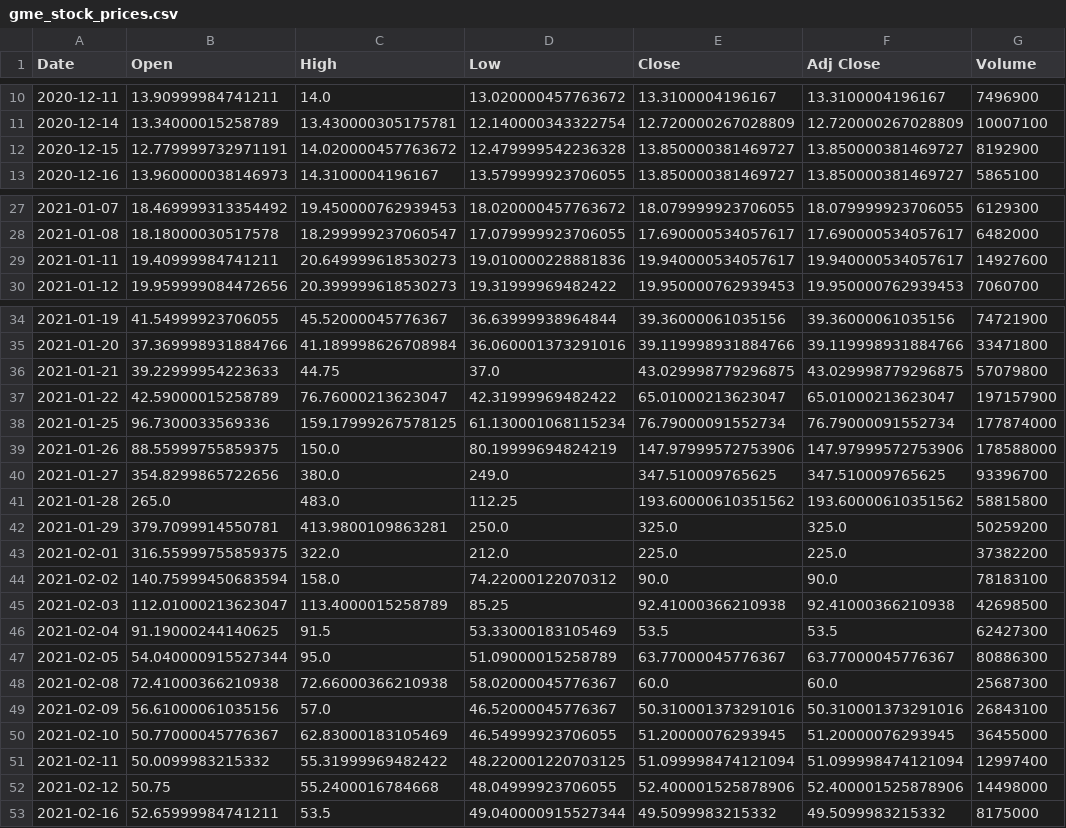
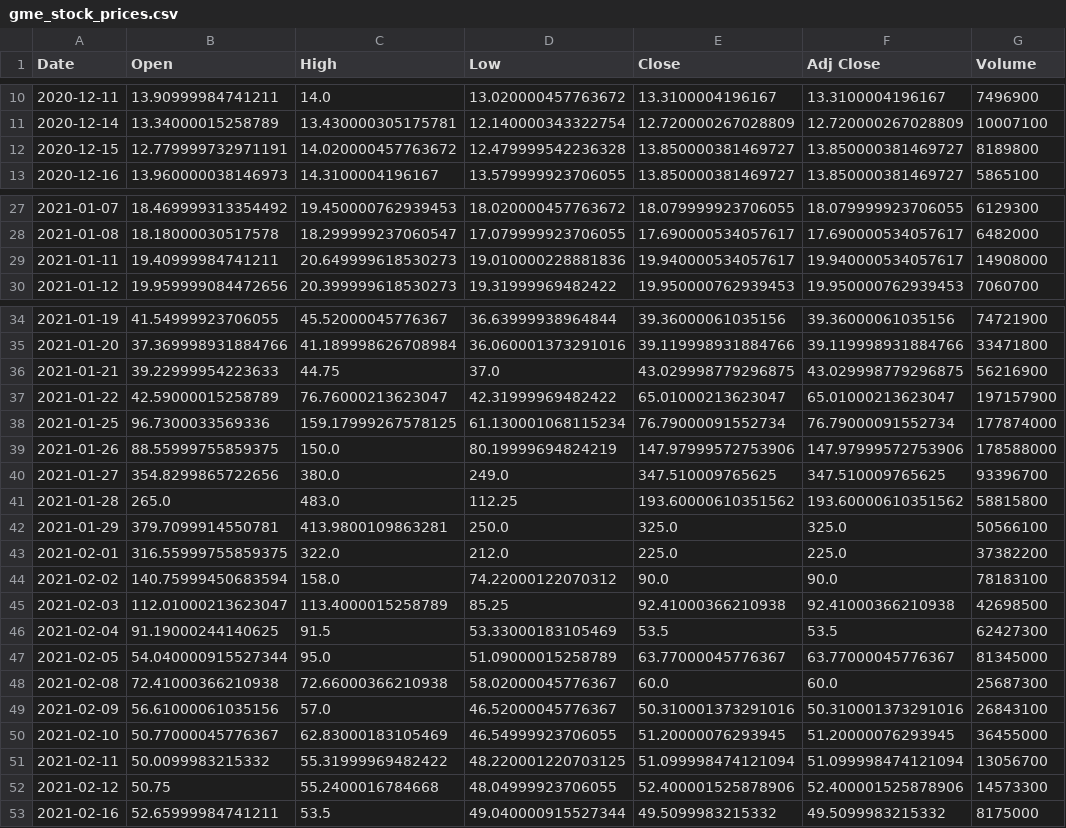
Before and after one commit to limboaz/shadowhand, a CSV file: gme_stock_prices.csv, drawn as a sheet; only a part is shown, gaps mark what is left out; the diff covers the shown part only.

```diff
--- a/gme_stock_prices.csv
+++ b/gme_stock_prices.csv
@@ -11,3 +11,3 @@ Date,Open,High,Low,Close,Adj Close,Volume
 2020-12-14,13.34000015258789,13.430000305175781,12.140000343322754,12.720000267028809,12.720000267028809,10007100
-2020-12-15,12.779999732971191,14.020000457763672,12.479999542236328,13.850000381469727,13.850000381469727,8192900
+2020-12-15,12.779999732971191,14.020000457763672,12.479999542236328,13.850000381469727,13.850000381469727,8189800
 2020-12-16,13.960000038146973,14.3100004196167,13.579999923706055,13.850000381469727,13.850000381469727,5865100
@@ -28,3 +28,3 @@ Date,Open,High,Low,Close,Adj Close,Volume
 2021-01-08,18.18000030517578,18.299999237060547,17.079999923706055,17.690000534057617,17.690000534057617,6482000
-2021-01-11,19.40999984741211,20.649999618530273,19.010000228881836,19.940000534057617,19.940000534057617,14927600
+2021-01-11,19.40999984741211,20.649999618530273,19.010000228881836,19.940000534057617,19.940000534057617,14908000
 2021-01-12,19.959999084472656,20.399999618530273,19.31999969482422,19.950000762939453,19.950000762939453,7060700
@@ -35,3 +35,3 @@ Date,Open,High,Low,Close,Adj Close,Volume
 2021-01-20,37.369998931884766,41.189998626708984,36.060001373291016,39.119998931884766,39.119998931884766,33471800
-2021-01-21,39.22999954223633,44.75,37.0,43.029998779296875,43.029998779296875,57079800
+2021-01-21,39.22999954223633,44.75,37.0,43.029998779296875,43.029998779296875,56216900
 2021-01-22,42.59000015258789,76.76000213623047,42.31999969482422,65.01000213623047,65.01000213623047,197157900
@@ -41,3 +41,3 @@ Date,Open,High,Low,Close,Adj Close,Volume
 2021-01-28,265.0,483.0,112.25,193.60000610351562,193.60000610351562,58815800
-2021-01-29,379.7099914550781,413.9800109863281,250.0,325.0,325.0,50259200
+2021-01-29,379.7099914550781,413.9800109863281,250.0,325.0,325.0,50566100
 2021-02-01,316.55999755859375,322.0,212.0,225.0,225.0,37382200
@@ -46,3 +46,3 @@ Date,Open,High,Low,Close,Adj Close,Volume
 2021-02-04,91.19000244140625,91.5,53.33000183105469,53.5,53.5,62427300
-2021-02-05,54.040000915527344,95.0,51.09000015258789,63.77000045776367,63.77000045776367,80886300
+2021-02-05,54.040000915527344,95.0,51.09000015258789,63.77000045776367,63.77000045776367,81345000
 2021-02-08,72.41000366210938,72.66000366210938,58.02000045776367,60.0,60.0,25687300
@@ -50,4 +50,4 @@ Date,Open,High,Low,Close,Adj Close,Volume
 2021-02-10,50.77000045776367,62.83000183105469,46.54999923706055,51.20000076293945,51.20000076293945,36455000
-2021-02-11,50.0099983215332,55.31999969482422,48.220001220703125,51.099998474121094,51.099998474121094,12997400
-2021-02-12,50.75,55.2400016784668,48.04999923706055,52.400001525878906,52.400001525878906,14498000
+2021-02-11,50.0099983215332,55.31999969482422,48.220001220703125,51.099998474121094,51.099998474121094,13056700
+2021-02-12,50.75,55.2400016784668,48.04999923706055,52.400001525878906,52.400001525878906,14573300
 2021-02-16,52.65999984741211,53.5,49.040000915527344,49.5099983215332,49.5099983215332,8175000
```
Also changed, not shown: 22 added rows and 1 edited cell elsewhere in this file, amc_stock_prices.csv, bb_stock_prices.csv, 5 other files.
